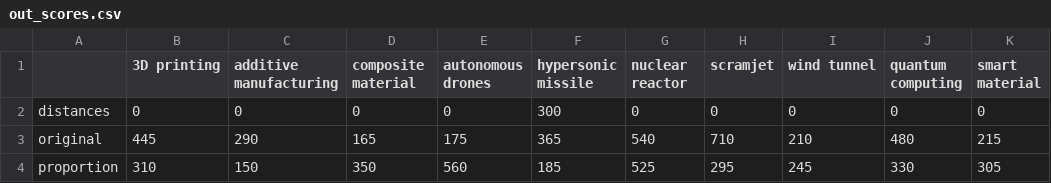
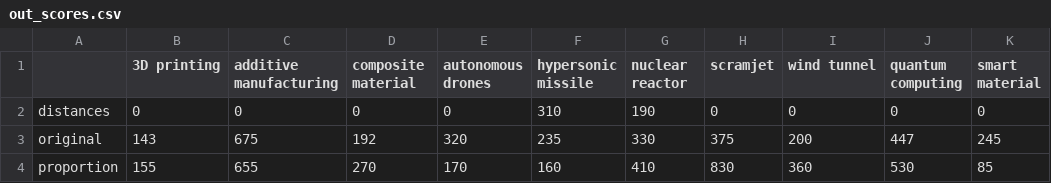
Before and after one commit to yoelAshkenazi/GraphClusterer, a CSV file: Results/k_5/out_scores.csv, drawn as a sheet.

```diff
--- a/Results/k_5/out_scores.csv
+++ b/Results/k_5/out_scores.csv
@@ -1,4 +1,4 @@
 ,3D printing,additive manufacturing,composite material,autonomous drones,hypersonic missile,nuclear reactor,scramjet,wind tunnel,quantum computing,smart material
-distances,0,0,0,0,300,0,0,0,0,0
-original,445,290,165,175,365,540,710,210,480,215
-proportion,310,150,350,560,185,525,295,245,330,305
+distances,0,0,0,0,310,190,0,0,0,0
+original,143,675,192,320,235,330,375,200,447,245
+proportion,155,655,270,170,160,410,830,360,530,85
```
Also changed, not shown: Results/k_5/in_scores.csv, Results/k_5/success_rates.csv, 2 other files.
